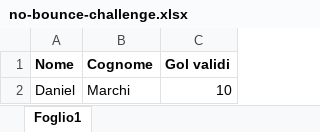
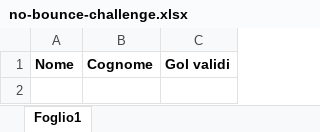
Before and after one commit to Danielm222/12orebosaro, an Excel workbook: no-bounce-challenge.xlsx, sheet Foglio1, drawn as a sheet; values as stored, in another font and other column widths than the file's, no borders; the diff names each change by its address in the sheet, - before the commit and + after, or states it on an @@ line.

Commit message:
aggiunta file classifica challenge

```diff
--- a/no-bounce-challenge.xlsx (sheet Foglio1)
+++ b/no-bounce-challenge.xlsx (sheet Foglio1)
-row 2: Daniel | Marchi | 10
```
Also changed, not shown: 1 other file.
